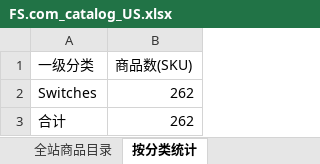
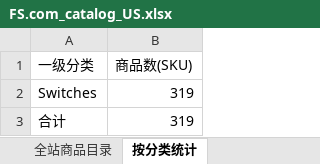
Before and after one commit to olycom-web/FS-info, an Excel workbook: data/excel/FS.com_catalog_US.xlsx, sheet 按分类统计, drawn as a sheet; values as stored, in another font and other column widths than the file's, no borders; the diff names each change by its address in the sheet, - before the commit and + after, or states it on an @@ line.

```diff
--- a/data/excel/FS.com_catalog_US.xlsx (sheet 按分类统计)
+++ b/data/excel/FS.com_catalog_US.xlsx (sheet 按分类统计)
-B2:B3 (商品数(SKU)): 262
+B2:B3 (商品数(SKU)): 319
```
Also changed, not shown: sheet 全站商品目录, 7 other files.
